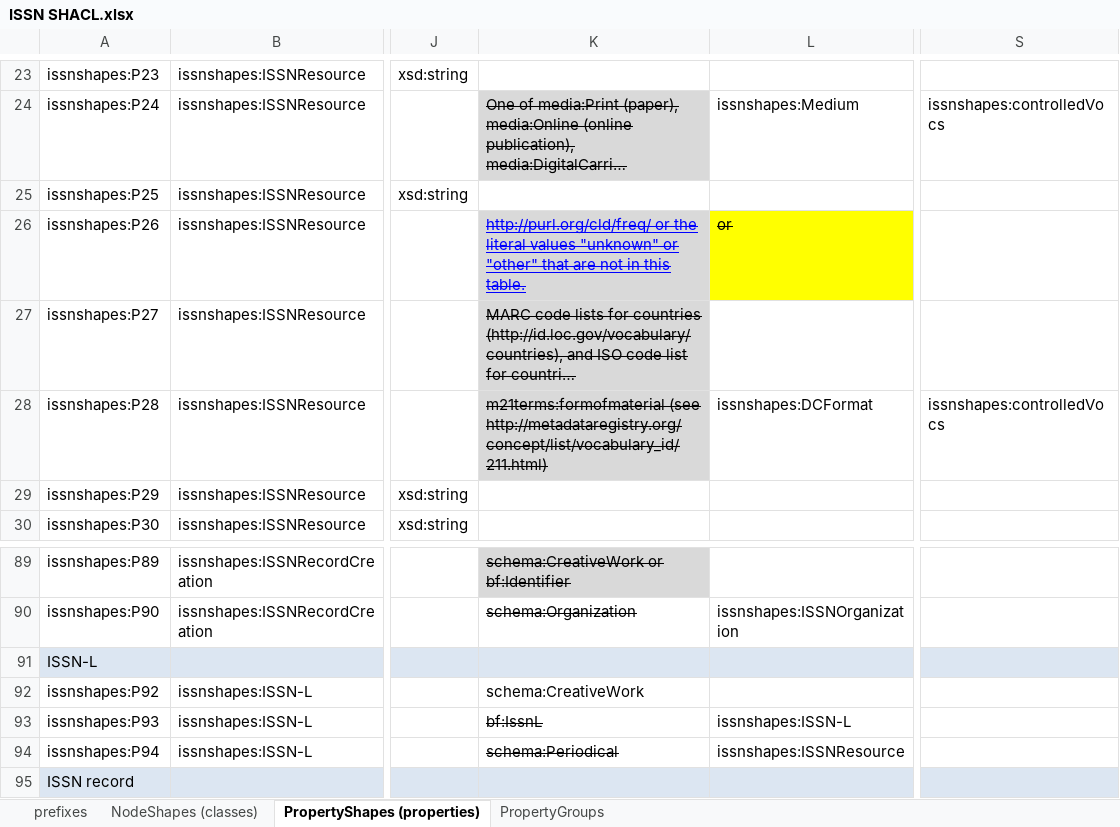
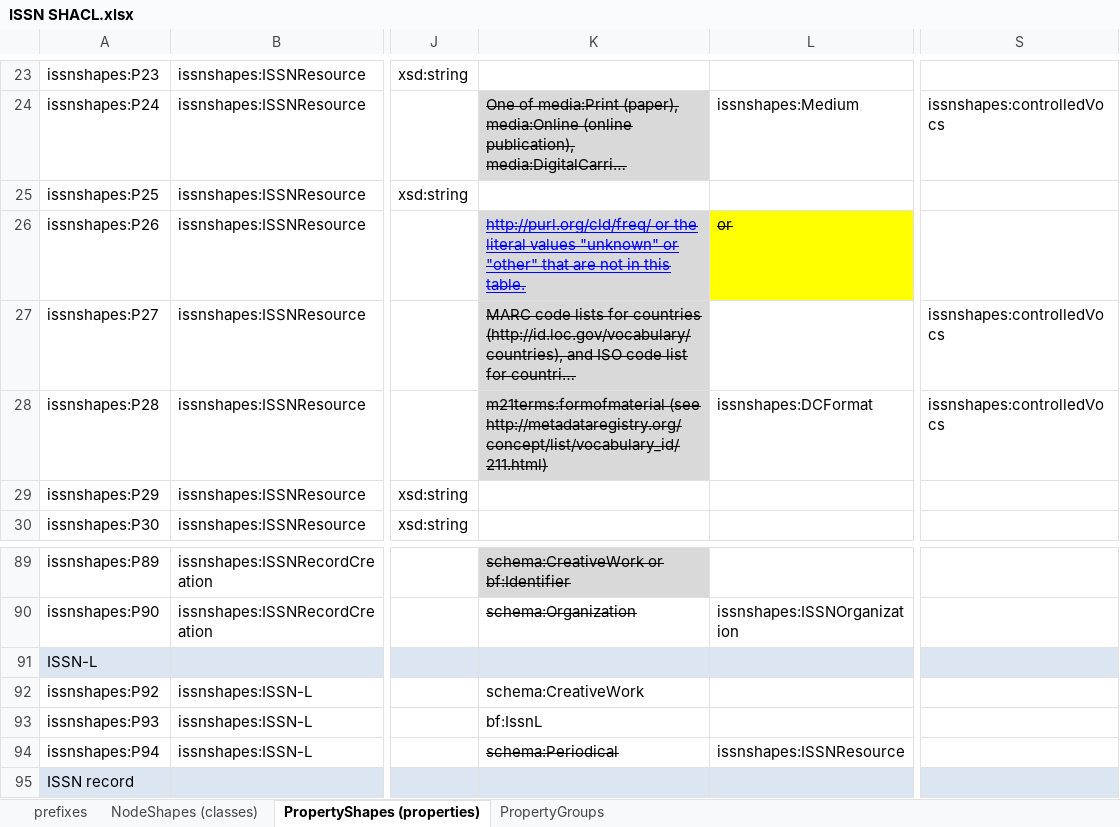
Before and after one commit to sparna-git/issn-jsonld-context, an Excel workbook: shacl/ISSN SHACL.xlsx, sheet PropertyShapes (properties), drawn as a sheet; only a part is shown, gaps mark what is left out; long unchanged cells end in …; values as stored, in another font and other column widths than the file's, no borders; the diff names each change by its address in the sheet, - before the commit and + after, or states it on an @@ line.

Commit message:
Fix order + labels of node shapes

```diff
--- a/shacl/ISSN SHACL.xlsx (sheet PropertyShapes (properties))
+++ b/shacl/ISSN SHACL.xlsx (sheet PropertyShapes (properties))
-S27: (empty)
+S27: issnshapes:controlledVocs
-K93 strikethrough: on
+K93 strikethrough: off
-L93: issnshapes:ISSN-L
+L93: (empty)
```
Also changed, not shown: sheet NodeShapes (classes), 1 other file.
